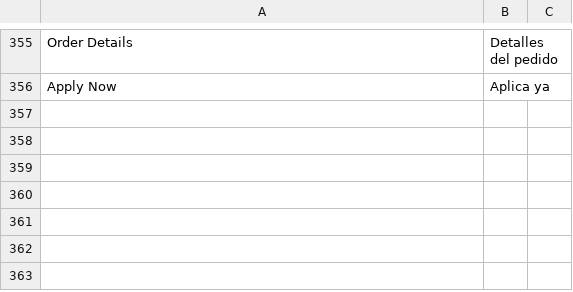
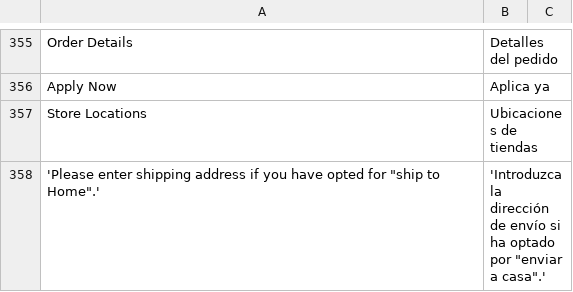
Before and after one commit to hanghua2017/icuracao-dev, a CSV file: app/design/frontend/Dyode/curacao/i18n/es_ES.csv, drawn as a sheet; only a part is shown, gaps mark what is left out; the diff names each change by its address in the sheet, - before the commit and + after, or states it on an @@ line.

```diff
--- a/app/design/frontend/Dyode/curacao/i18n/es_ES.csv
+++ b/app/design/frontend/Dyode/curacao/i18n/es_ES.csv
+row 357: Store Locations | Ubicaciones de tiendas
+row 358: 'Please enter shipping address if you have opted for "ship to Home".' | 'Introduzca la dirección de envío si ha optado por "enviar a casa".'
```
Also changed, not shown: 1 other file.
